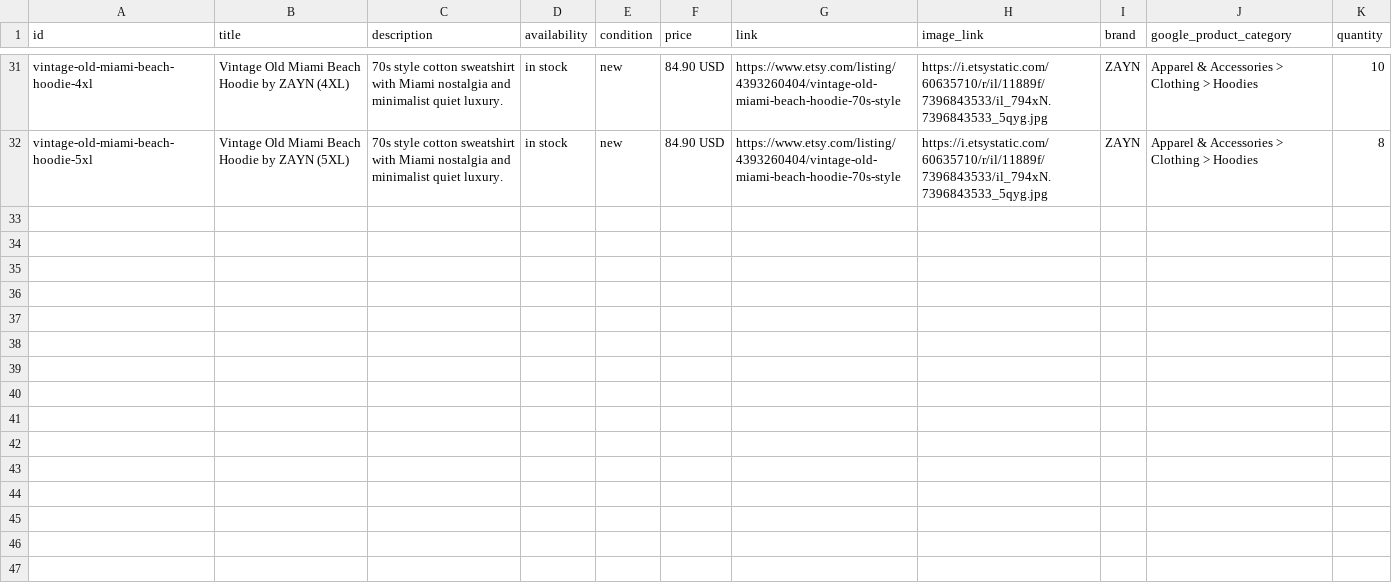
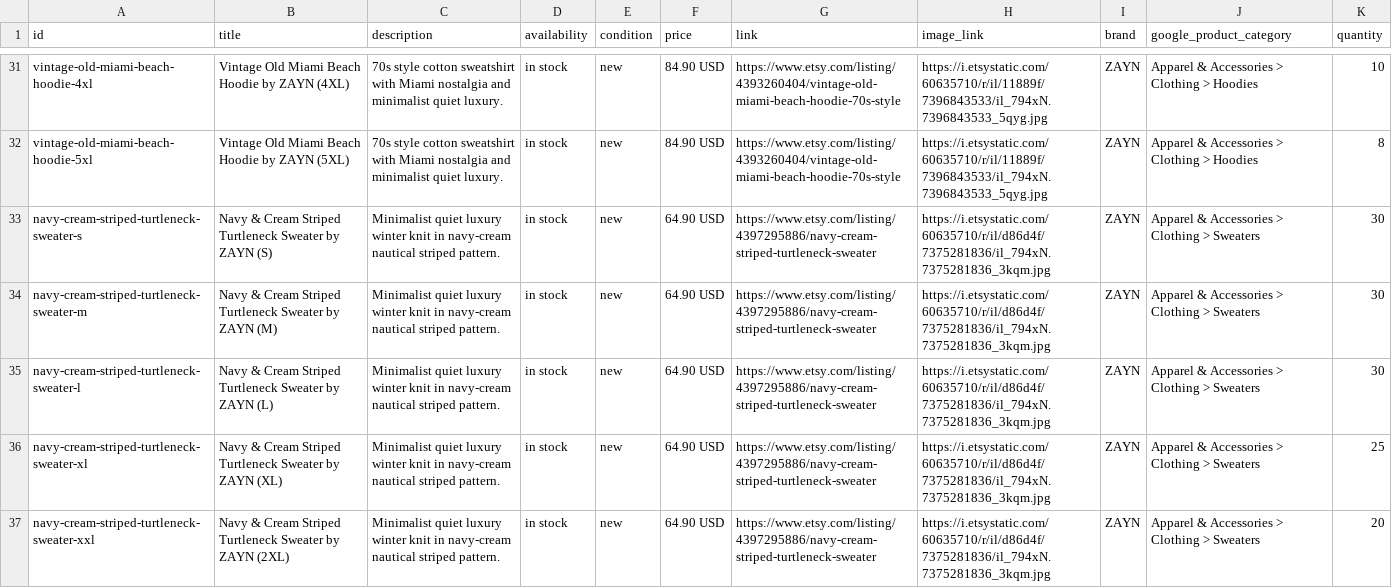
Before and after one commit to lunaisellc-bot/zayn, a CSV file: feed/products.csv, drawn as a sheet; only a part is shown, gaps mark what is left out.

Commit message:
Add Navy & Cream Striped Turtleneck Sweaters
Added new Navy & Cream Striped Turtleneck Sweater products in various sizes.

```diff
--- a/feed/products.csv
+++ b/feed/products.csv
@@ -32 +32,6 @@ vintage-old-miami-beach-hoodie-4xl,"Vintage Old Miami Beach Hoodie by ZAYN (4XL)
 vintage-old-miami-beach-hoodie-5xl,"Vintage Old Miami Beach Hoodie by ZAYN (5XL)","70s style cotton sweatshirt with Miami nostalgia and minimalist quiet luxury.",in stock,new,"84.90 USD","https://www.etsy.com/listing/4393260404/vintage-old-miami-beach-hoodie-70s-style","https://i.etsystatic.com/60635710/r/il/11889f/7396843533/il_794xN.7396843533_5qyg.jpg","ZAYN","Apparel & Accessories > Clothing > Hoodies","8"
+navy-cream-striped-turtleneck-sweater-s,"Navy & Cream Striped Turtleneck Sweater by ZAYN (S)","Minimalist quiet luxury winter knit in navy-cream nautical striped pattern.",in stock,new,"64.90 USD","https://www.etsy.com/listing/4397295886/navy-cream-striped-turtleneck-sweater","https://i.etsystatic.com/60635710/r/il/d86d4f/7375281836/il_794xN.7375281836_3kqm.jpg","ZAYN","Apparel & Accessories > Clothing > Sweaters","30"
+navy-cream-striped-turtleneck-sweater-m,"Navy & Cream Striped Turtleneck Sweater by ZAYN (M)","Minimalist quiet luxury winter knit in navy-cream nautical striped pattern.",in stock,new,"64.90 USD","https://www.etsy.com/listing/4397295886/navy-cream-striped-turtleneck-sweater","https://i.etsystatic.com/60635710/r/il/d86d4f/7375281836/il_794xN.7375281836_3kqm.jpg","ZAYN","Apparel & Accessories > Clothing > Sweaters","30"
+navy-cream-striped-turtleneck-sweater-l,"Navy & Cream Striped Turtleneck Sweater by ZAYN (L)","Minimalist quiet luxury winter knit in navy-cream nautical striped pattern.",in stock,new,"64.90 USD","https://www.etsy.com/listing/4397295886/navy-cream-striped-turtleneck-sweater","https://i.etsystatic.com/60635710/r/il/d86d4f/7375281836/il_794xN.7375281836_3kqm.jpg","ZAYN","Apparel & Accessories > Clothing > Sweaters","30"
+navy-cream-striped-turtleneck-sweater-xl,"Navy & Cream Striped Turtleneck Sweater by ZAYN (XL)","Minimalist quiet luxury winter knit in navy-cream nautical striped pattern.",in stock,new,"64.90 USD","https://www.etsy.com/listing/4397295886/navy-cream-striped-turtleneck-sweater","https://i.etsystatic.com/60635710/r/il/d86d4f/7375281836/il_794xN.7375281836_3kqm.jpg","ZAYN","Apparel & Accessories > Clothing > Sweaters","25"
+navy-cream-striped-turtleneck-sweater-xxl,"Navy & Cream Striped Turtleneck Sweater by ZAYN (2XL)","Minimalist quiet luxury winter knit in navy-cream nautical striped pattern.",in stock,new,"64.90 USD","https://www.etsy.com/listing/4397295886/navy-cream-striped-turtleneck-sweater","https://i.etsystatic.com/60635710/r/il/d86d4f/7375281836/il_794xN.7375281836_3kqm.jpg","ZAYN","Apparel & Accessories > Clothing > Sweaters","20"
```
